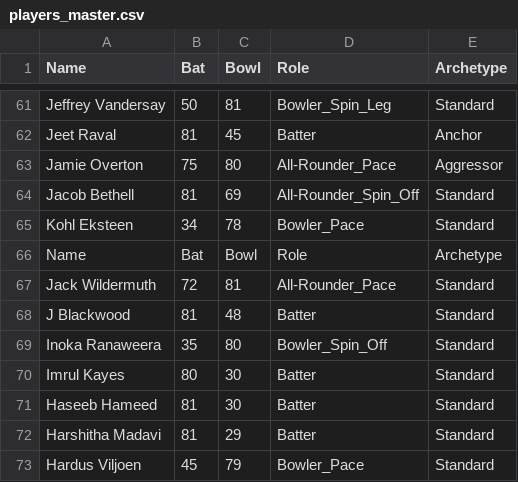
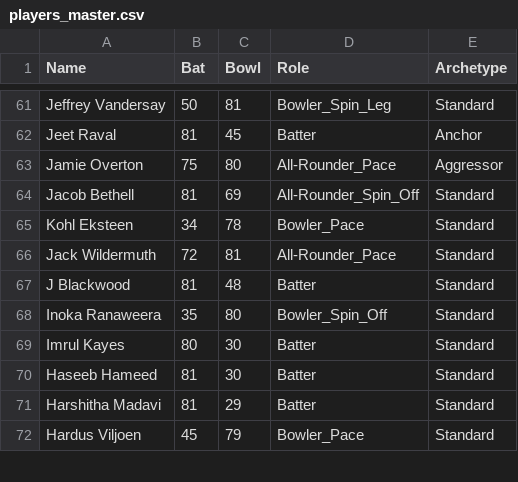
Before and after one commit to TheJaiv/CricVerse, a CSV file: players_master.csv, drawn as a sheet; only a part is shown, gaps mark what is left out; the diff names each change by its address in the sheet, - before the commit and + after, or states it on an @@ line.

Commit message:
Update players_master.csv

```diff
--- a/players_master.csv
+++ b/players_master.csv
-row 66: Name | Bat | Bowl | Role | Archetype
```
